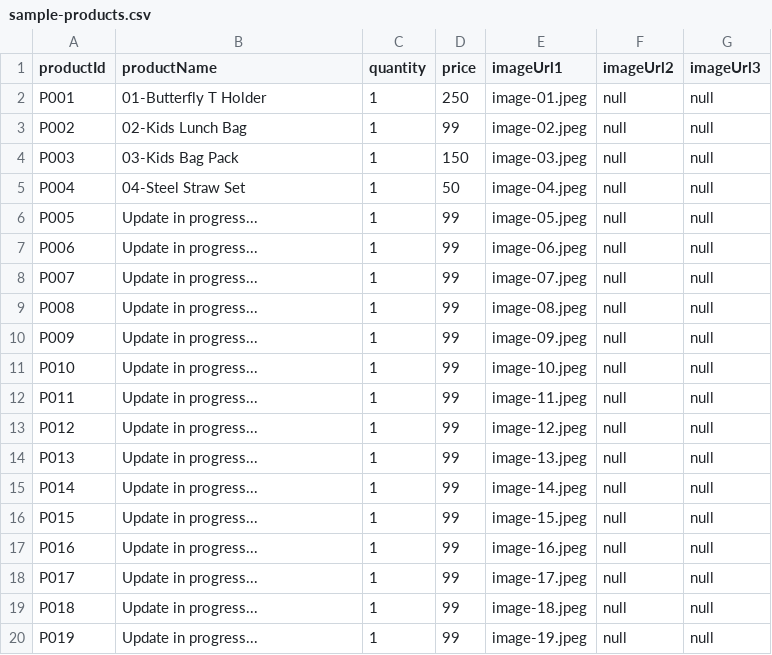
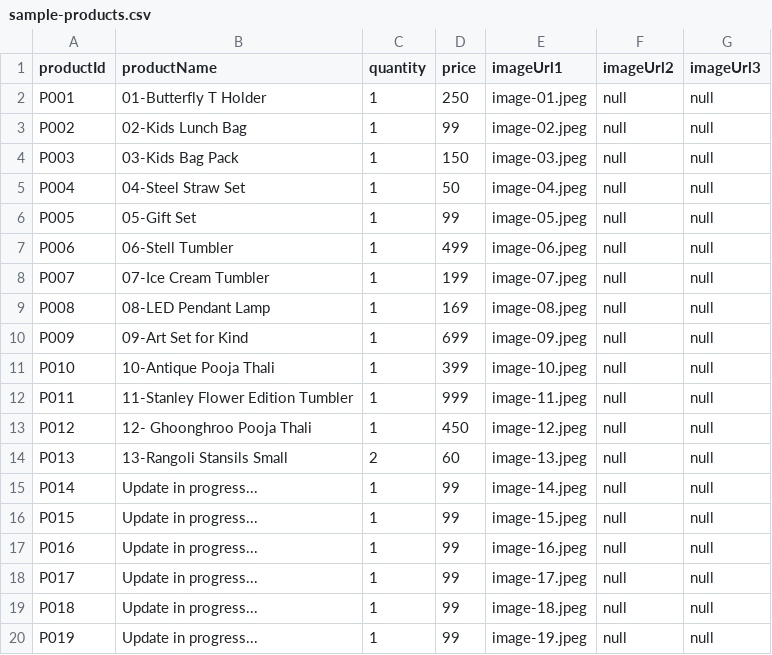
Before and after one commit to Urvashimahawar/urvashi.github.io, a CSV file: images/sample-products.csv, drawn as a sheet; only a part is shown.

Commit message:
Update sample-products.csv

```diff
--- a/images/sample-products.csv
+++ b/images/sample-products.csv
@@ -5,11 +5,11 @@ P003,03-Kids Bag Pack,1,150,image-03.jpeg,null,null
 P004,04-Steel Straw Set,1,50,image-04.jpeg,null,null
-P005,Update in progress...,1,99,image-05.jpeg,null,null
-P006,Update in progress...,1,99,image-06.jpeg,null,null
-P007,Update in progress...,1,99,image-07.jpeg,null,null
-P008,Update in progress...,1,99,image-08.jpeg,null,null
-P009,Update in progress...,1,99,image-09.jpeg,null,null
-P010,Update in progress...,1,99,image-10.jpeg,null,null
-P011,Update in progress...,1,99,image-11.jpeg,null,null
-P012,Update in progress...,1,99,image-12.jpeg,null,null
-P013,Update in progress...,1,99,image-13.jpeg,null,null
+P005,05-Gift Set,1,99,image-05.jpeg,null,null
+P006,06-Stell Tumbler,1,499,image-06.jpeg,null,null
+P007,07-Ice Cream Tumbler,1,199,image-07.jpeg,null,null
+P008,08-LED Pendant Lamp,1,169,image-08.jpeg,null,null
+P009,09-Art Set for Kind,1,699,image-09.jpeg,null,null
+P010,10-Antique Pooja Thali,1,399,image-10.jpeg,null,null
+P011,11-Stanley Flower Edition Tumbler,1,999,image-11.jpeg,null,null
+P012,12- Ghoonghroo Pooja Thali,1,450,image-12.jpeg,null,null
+P013,13-Rangoli Stansils Small,2,60,image-13.jpeg,null,null
 P014,Update in progress...,1,99,image-14.jpeg,null,null
```
